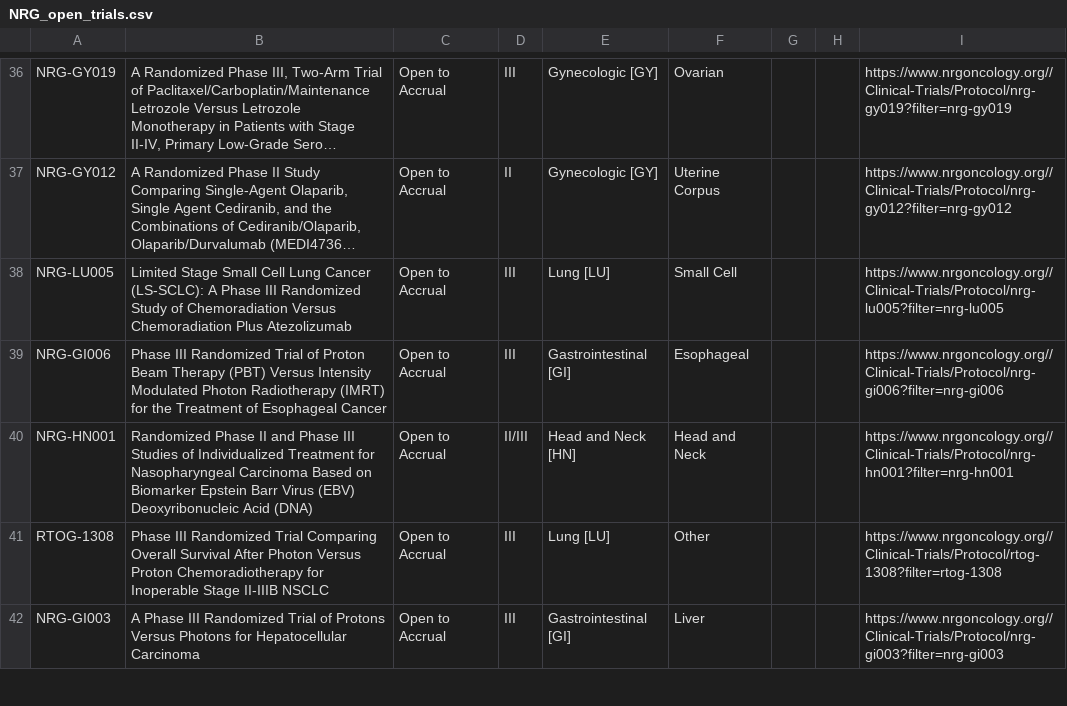
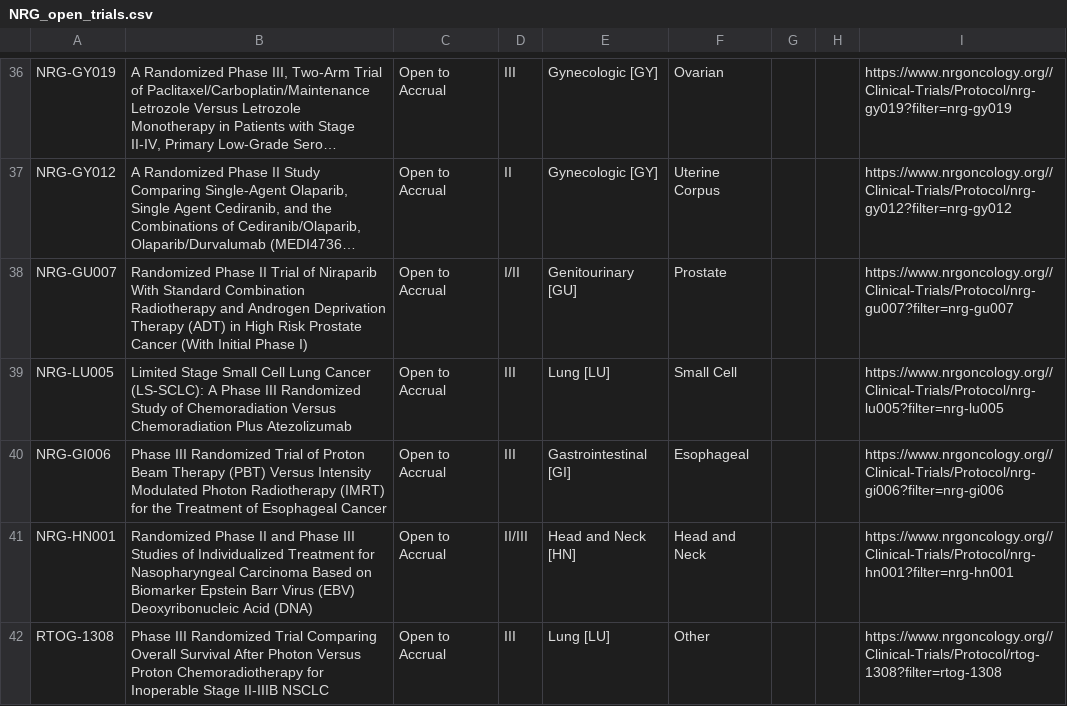
Before and after one commit to bbennett80/nrg_oncology, a CSV file: NRG_open_trials.csv, drawn as a sheet; only a part is shown, gaps mark what is left out; the shorter side is filled out with more unchanged rows; long unchanged cells end in …; the diff names each change by its address in the sheet, - before the commit and + after, or states it on an @@ line.

```diff
--- a/NRG_open_trials.csv
+++ b/NRG_open_trials.csv
+row 38: NRG-GU007 | Randomized Phase II Trial of Niraparib With Standard Combination Radiotherapy and Androgen Deprivation Therapy (ADT) in High Risk Prostate Cancer (With Initial Phase I) | Open to Accrual | I/II | Genitourinary [GU] | Prostate |  |  | https://www.nrgoncology.org//Clinical-Trials/Protocol/nrg-gu007?filter=nrg-gu007
```
Also changed, not shown: 1 other file.
